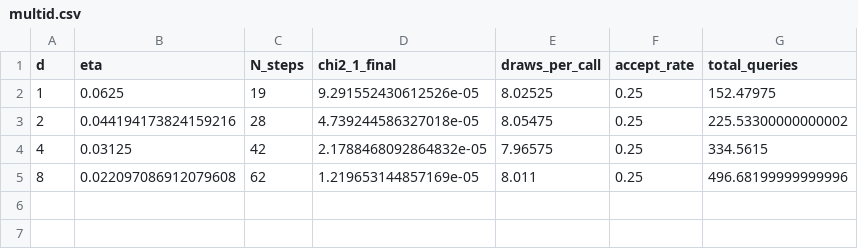
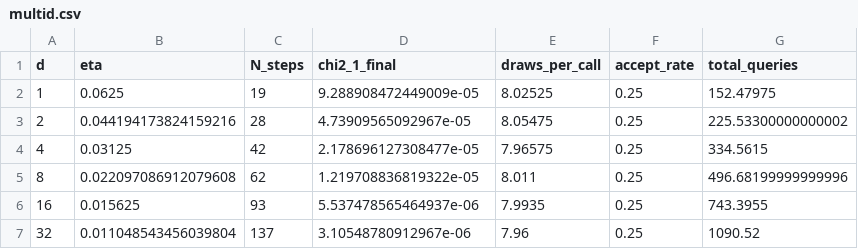
Before and after one commit to Auenchanters/ICML-2026, a CSV file: results/exp5/multid.csv, drawn as a sheet.

```diff
--- a/results/exp5/multid.csv
+++ b/results/exp5/multid.csv
@@ -1,5 +1,7 @@
 d,eta,N_steps,chi2_1_final,draws_per_call,accept_rate,total_queries
-1,0.0625,19,9.291552430612526e-05,8.02525,0.25,152.47975
-2,0.044194173824159216,28,4.739244586327018e-05,8.05475,0.25,225.53300000000002
-4,0.03125,42,2.1788468092864832e-05,7.96575,0.25,334.5615
-8,0.022097086912079608,62,1.219653144857169e-05,8.011,0.25,496.68199999999996
+1,0.0625,19,9.288908472449009e-05,8.02525,0.25,152.47975
+2,0.044194173824159216,28,4.73909565092967e-05,8.05475,0.25,225.53300000000002
+4,0.03125,42,2.178696127308477e-05,7.96575,0.25,334.5615
+8,0.022097086912079608,62,1.219708836819322e-05,8.011,0.25,496.68199999999996
+16,0.015625,93,5.537478565464937e-06,7.9935,0.25,743.3955
+32,0.011048543456039804,137,3.10548780912967e-06,7.96,0.25,1090.52
```
Also changed, not shown: 4 other files.
